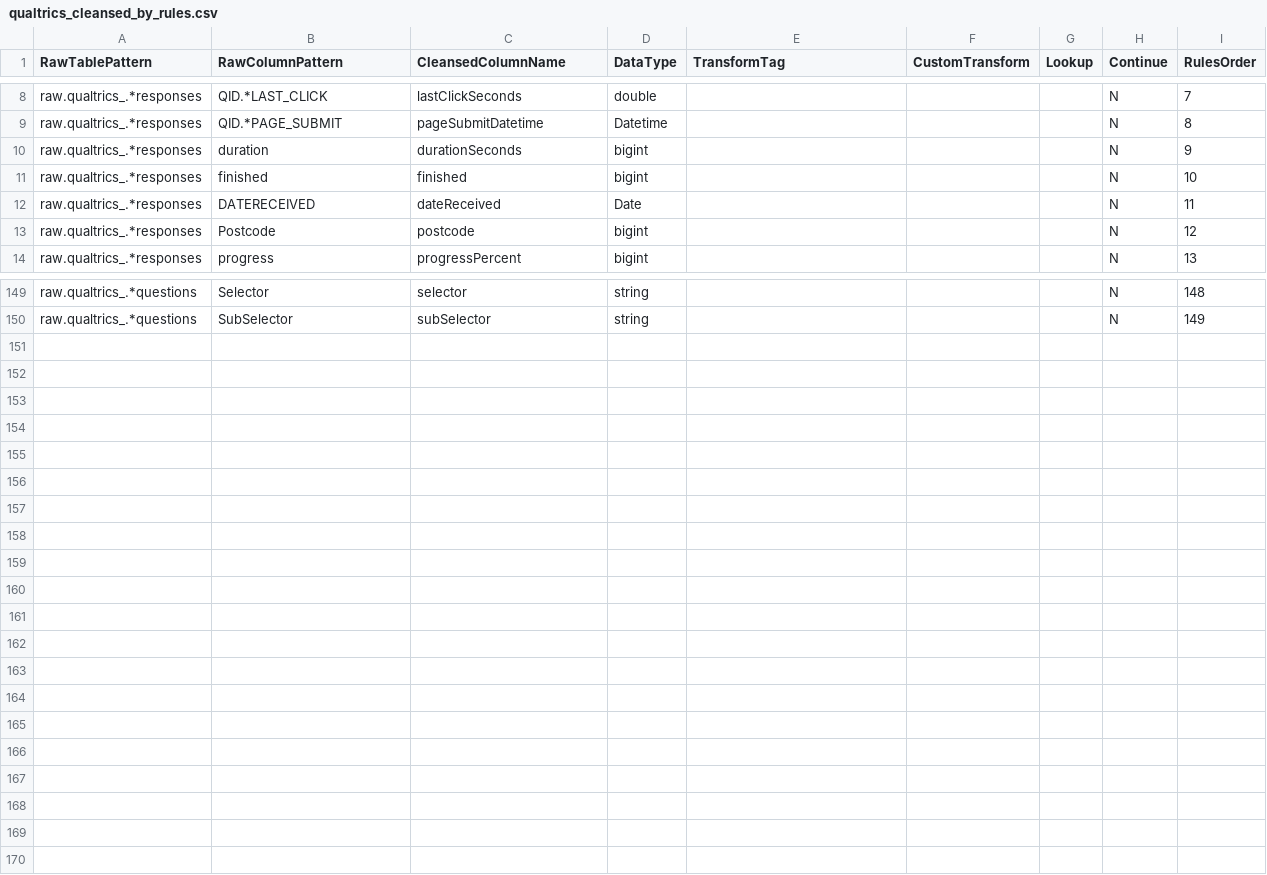
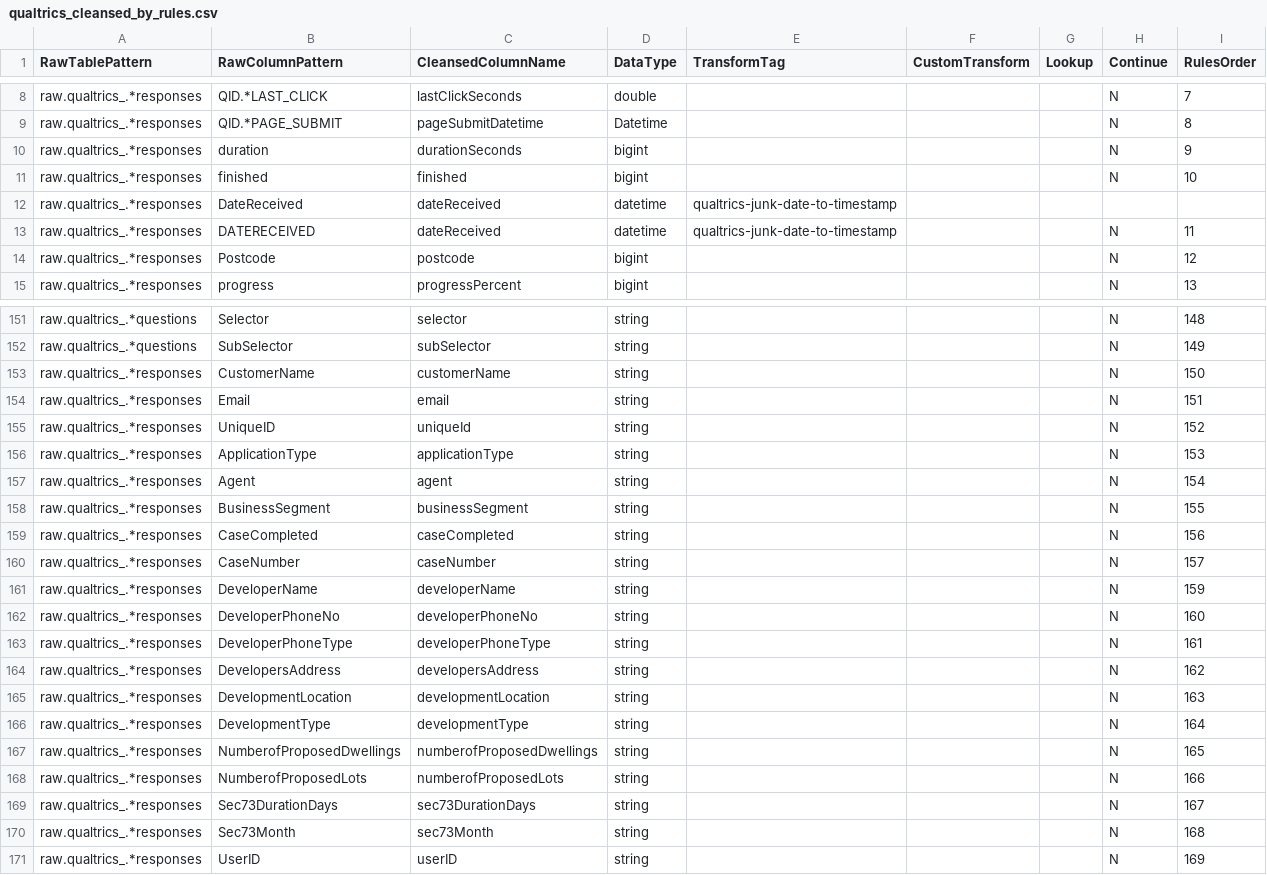
Before and after one commit to anoj-9771/uc-migration-template, a CSV file: Includes/dls/raw/cleansed_csv/qualtrics_cleansed_by_rules.csv, drawn as a sheet; only a part is shown, gaps mark what is left out; the diff covers the shown part only.

Commit message:
Merged PR 5026: DAF-9539 fixes to Qualtrics

```diff
--- a/Includes/dls/raw/cleansed_csv/qualtrics_cleansed_by_rules.csv
+++ b/Includes/dls/raw/cleansed_csv/qualtrics_cleansed_by_rules.csv
@@ -11,3 +11,4 @@ raw.qualtrics_.*responses,duration,durationSeconds,bigint,,,,N,9
 raw.qualtrics_.*responses,finished,finished,bigint,,,,N,10
-raw.qualtrics_.*responses,DATERECEIVED,dateReceived,Date,,,,N,11
+raw.qualtrics_.*responses,DateReceived,dateReceived,datetime,qualtrics-junk-date-to-timestamp,,,,
+raw.qualtrics_.*responses,DATERECEIVED,dateReceived,datetime,qualtrics-junk-date-to-timestamp,,,N,11
 raw.qualtrics_.*responses,Postcode,postcode,bigint,,,,N,12
@@ -150 +152,20 @@ raw.qualtrics_.*questions,Selector,selector,string,,,,N,148
 raw.qualtrics_.*questions,SubSelector,subSelector,string,,,,N,149
+raw.qualtrics_.*responses,CustomerName,customerName,string,,,,N,150
+raw.qualtrics_.*responses,Email,email,string,,,,N,151
+raw.qualtrics_.*responses,UniqueID,uniqueId,string,,,,N,152
+raw.qualtrics_.*responses,ApplicationType,applicationType,string,,,,N,153
+raw.qualtrics_.*responses,Agent,agent,string,,,,N,154
+raw.qualtrics_.*responses,BusinessSegment,businessSegment,string,,,,N,155
+raw.qualtrics_.*responses,CaseCompleted,caseCompleted,string,,,,N,156
+raw.qualtrics_.*responses,CaseNumber,caseNumber,string,,,,N,157
+raw.qualtrics_.*responses,DeveloperName,developerName,string,,,,N,159
+raw.qualtrics_.*responses,DeveloperPhoneNo,developerPhoneNo,string,,,,N,160
+raw.qualtrics_.*responses,DeveloperPhoneType,developerPhoneType,string,,,,N,161
+raw.qualtrics_.*responses,DevelopersAddress,developersAddress,string,,,,N,162
+raw.qualtrics_.*responses,DevelopmentLocation,developmentLocation,string,,,,N,163
+raw.qualtrics_.*responses,DevelopmentType,developmentType,string,,,,N,164
+raw.qualtrics_.*responses,NumberofProposedDwellings,numberofProposedDwellings,string,,,,N,165
+raw.qualtrics_.*responses,NumberofProposedLots,numberofProposedLots,string,,,,N,166
+raw.qualtrics_.*responses,Sec73DurationDays,sec73DurationDays,string,,,,N,167
+raw.qualtrics_.*responses,Sec73Month,sec73Month,string,,,,N,168
+raw.qualtrics_.*responses,UserID,userID,string,,,,N,169
```
Also changed, not shown: 1 added row and 2 edited cells elsewhere in this file, 1 other file.
